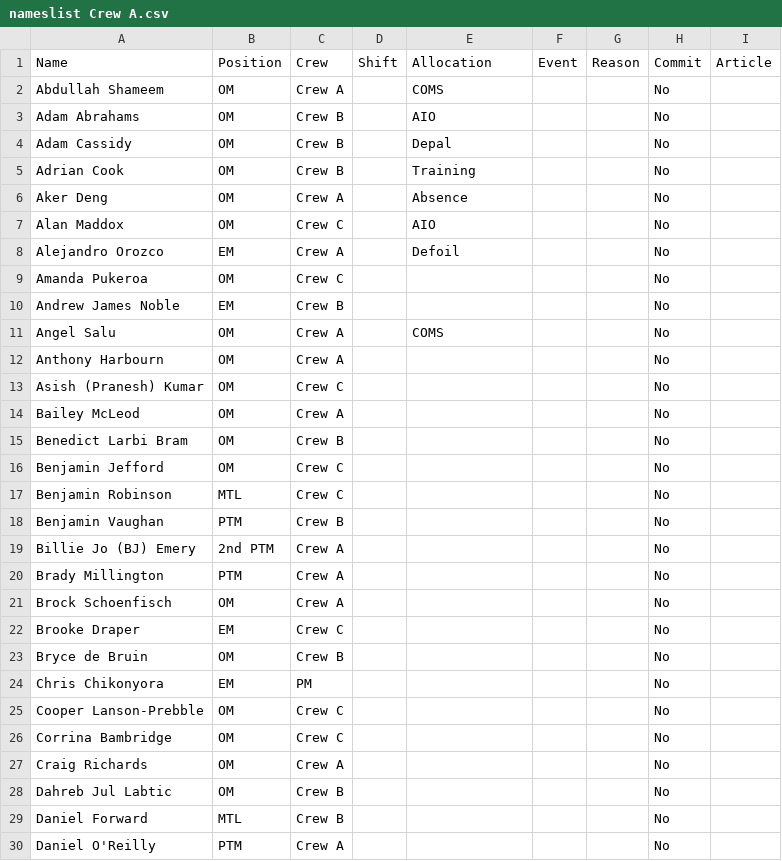
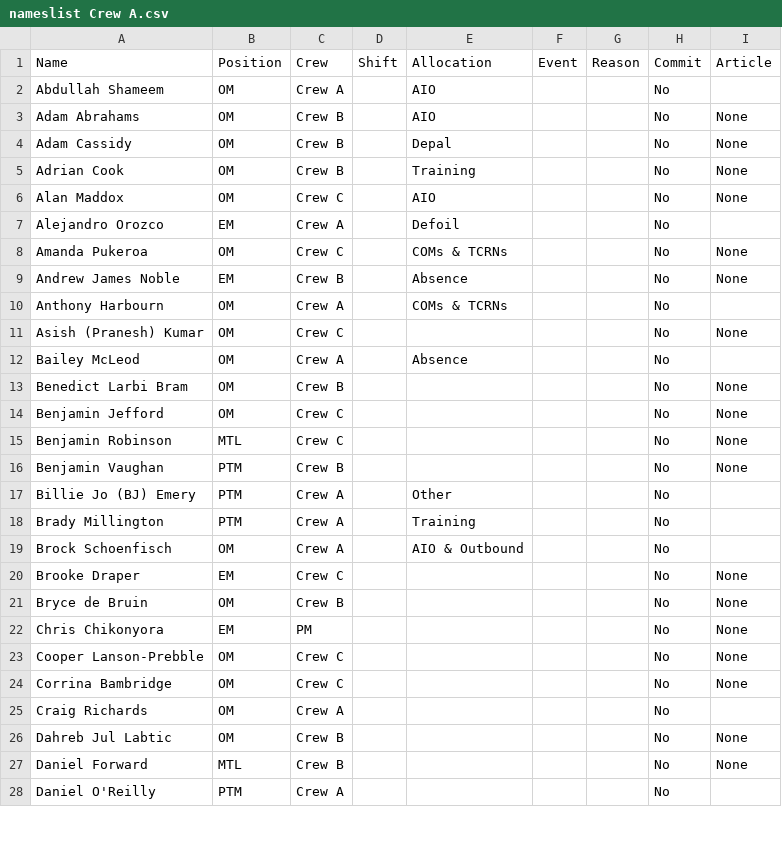
Before and after one commit to peterxie1311/shiftReport, a CSV file: api/nameslist Crew A.csv, drawn as a sheet; only a part is shown; the diff covers the shown part only.

```diff
--- a/api/nameslist Crew A.csv
+++ b/api/nameslist Crew A.csv
@@ -1,30 +1,28 @@
 Name,Position,Crew,Shift,Allocation,Event,Reason,Commit,Article
-Abdullah Shameem,OM,Crew A,,COMS,,,No,
-Adam Abrahams,OM,Crew B,,AIO,,,No,
-Adam Cassidy,OM,Crew B,,Depal,,,No,
-Adrian Cook,OM,Crew B,,Training,,,No,
-Aker Deng,OM,Crew A,,Absence,,,No,
-Alan Maddox,OM,Crew C,,AIO,,,No,
+Abdullah Shameem,OM,Crew A,,AIO,,,No,
+Adam Abrahams,OM,Crew B,,AIO,,,No,None
+Adam Cassidy,OM,Crew B,,Depal,,,No,None
+Adrian Cook,OM,Crew B,,Training,,,No,None
+Alan Maddox,OM,Crew C,,AIO,,,No,None
 Alejandro Orozco,EM,Crew A,,Defoil,,,No,
-Amanda Pukeroa,OM,Crew C,,,,,No,
-Andrew James Noble,EM,Crew B,,,,,No,
-Angel Salu,OM,Crew A,,COMS,,,No,
-Anthony Harbourn,OM,Crew A,,,,,No,
-Asish (Pranesh) Kumar,OM,Crew C,,,,,No,
-Bailey McLeod,OM,Crew A,,,,,No,
-Benedict Larbi Bram,OM,Crew B,,,,,No,
-Benjamin Jefford,OM,Crew C,,,,,No,
-Benjamin Robinson,MTL,Crew C,,,,,No,
-Benjamin Vaughan,PTM,Crew B,,,,,No,
-Billie Jo (BJ) Emery,2nd PTM,Crew A,,,,,No,
-Brady Millington,PTM,Crew A,,,,,No,
-Brock Schoenfisch,OM,Crew A,,,,,No,
-Brooke Draper,EM,Crew C,,,,,No,
-Bryce de Bruin,OM,Crew B,,,,,No,
-Chris Chikonyora,EM,PM,,,,,No,
-Cooper Lanson-Prebble,OM,Crew C,,,,,No,
-Corrina Bambridge,OM,Crew C,,,,,No,
+Amanda Pukeroa,OM,Crew C,,COMs & TCRNs,,,No,None
+Andrew James Noble,EM,Crew B,,Absence,,,No,None
+Anthony Harbourn,OM,Crew A,,COMs & TCRNs,,,No,
+Asish (Pranesh) Kumar,OM,Crew C,,,,,No,None
+Bailey McLeod,OM,Crew A,,Absence,,,No,
+Benedict Larbi Bram,OM,Crew B,,,,,No,None
+Benjamin Jefford,OM,Crew C,,,,,No,None
+Benjamin Robinson,MTL,Crew C,,,,,No,None
+Benjamin Vaughan,PTM,Crew B,,,,,No,None
+Billie Jo (BJ) Emery,PTM,Crew A,,Other,,,No,
+Brady Millington,PTM,Crew A,,Training,,,No,
+Brock Schoenfisch,OM,Crew A,,AIO & Outbound,,,No,
+Brooke Draper,EM,Crew C,,,,,No,None
+Bryce de Bruin,OM,Crew B,,,,,No,None
+Chris Chikonyora,EM,PM,,,,,No,None
+Cooper Lanson-Prebble,OM,Crew C,,,,,No,None
+Corrina Bambridge,OM,Crew C,,,,,No,None
 Craig Richards,OM,Crew A,,,,,No,
-Dahreb Jul Labtic,OM,Crew B,,,,,No,
-Daniel Forward,MTL,Crew B,,,,,No,
+Dahreb Jul Labtic,OM,Crew B,,,,,No,None
+Daniel Forward,MTL,Crew B,,,,,No,None
 Daniel O'Reilly,PTM,Crew A,,,,,No,
```
Also changed, not shown: 1 removed row and 66 edited cells elsewhere in this file, api/database.csv, api/databaseAllocations.csv, 5 other files.
